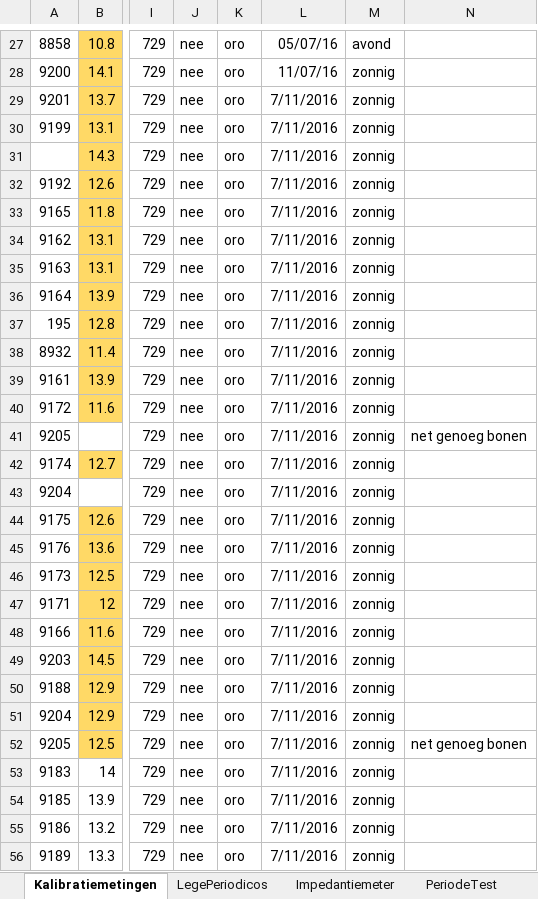
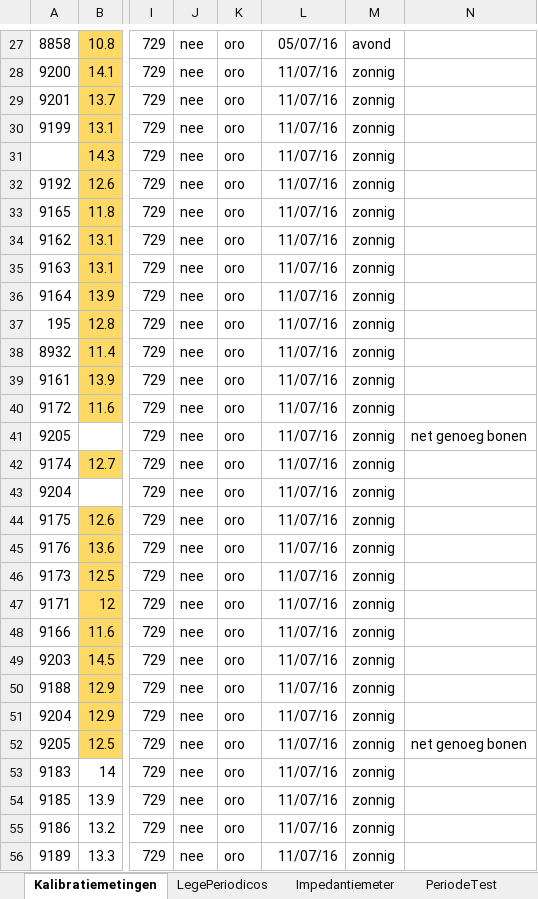
Before and after one commit to RobbertH/Metingen, an Excel workbook: 2016Robbertmetingen.xlsx, sheet Kalibratiemetingen, drawn as a sheet; only a part is shown, gaps mark what is left out; values as stored, in another font and other column widths than the file's, no borders; charts and pictures not drawn; the diff covers the shown part only; the diff names each change by its address in the sheet, - before the commit and + after, or states it on an @@ line.

Commit message:
Moar

```diff
--- a/2016Robbertmetingen.xlsx (sheet Kalibratiemetingen)
+++ b/2016Robbertmetingen.xlsx (sheet Kalibratiemetingen)
-L29:L56: 7/11/2016
+L29:L56: 11/07/16
```
Also changed, not shown: 14 added rows, 1 removed row, 6 edited cells and cell formats elsewhere in this sheet, sheet Impedantiemeter, charts or pictures.
